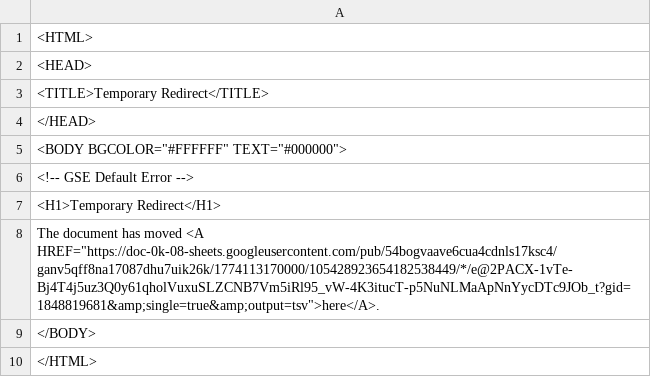
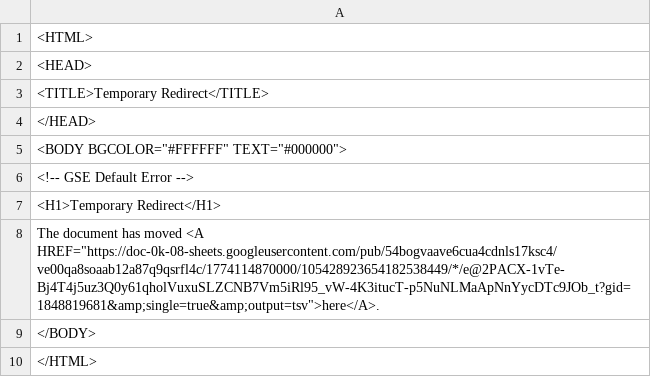
Before and after one commit to bostonshowcal/bostonshowcal, a TSV file: file.tsv, drawn as a sheet.

Commit message:
new date commit

```diff
--- a/file.tsv
+++ b/file.tsv
@@ -7,3 +7,3 @@
 <H1>Temporary Redirect</H1>
-The document has moved <A HREF="https://doc-0k-08-sheets.googleusercontent.com/pub/54bogvaave6cua4cdnls17ksc4/ganv5qff8na17087dhu7uik26k/1774113170000/105428923654182538449/*/e@2PACX-1vTe-Bj4T4j5uz3Q0y61qholVuxuSLZCNB7Vm5iRl95_vW-4K3itucT-p5NuNLMaApNnYycDTc9JOb_t?gid=1848819681&amp;single=true&amp;output=tsv">here</A>.
+The document has moved <A HREF="https://doc-0k-08-sheets.googleusercontent.com/pub/54bogvaave6cua4cdnls17ksc4/ve00qa8soaab12a87q9qsrfl4c/1774114870000/105428923654182538449/*/e@2PACX-1vTe-Bj4T4j5uz3Q0y61qholVuxuSLZCNB7Vm5iRl95_vW-4K3itucT-p5NuNLMaApNnYycDTc9JOb_t?gid=1848819681&amp;single=true&amp;output=tsv">here</A>.
 </BODY>
```
